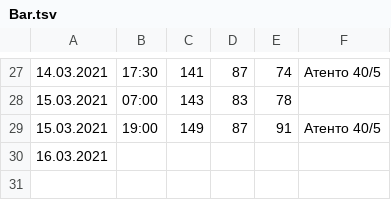
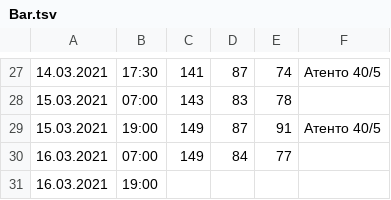
Before and after one commit to ShP8/2021, a TSV file: Bar.tsv, drawn as a sheet; only a part is shown, gaps mark what is left out.

Commit message:
160321

```diff
--- a/Bar.tsv
+++ b/Bar.tsv
@@ -29,2 +29,3 @@
 15.03.2021	19:00	149	87	91	Атенто 40/5
-16.03.2021	
+16.03.2021	07:00	149	84	77
+16.03.2021	19:00
```
